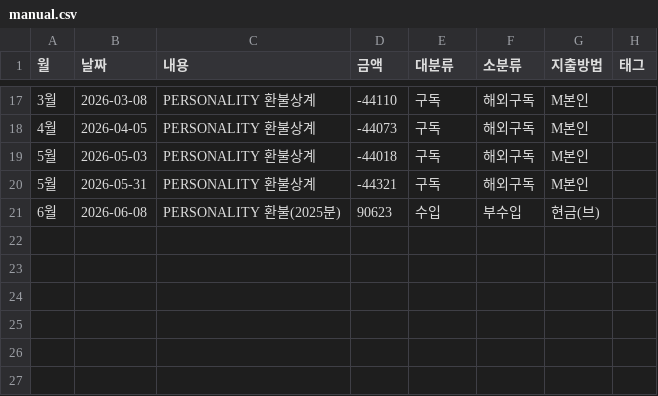
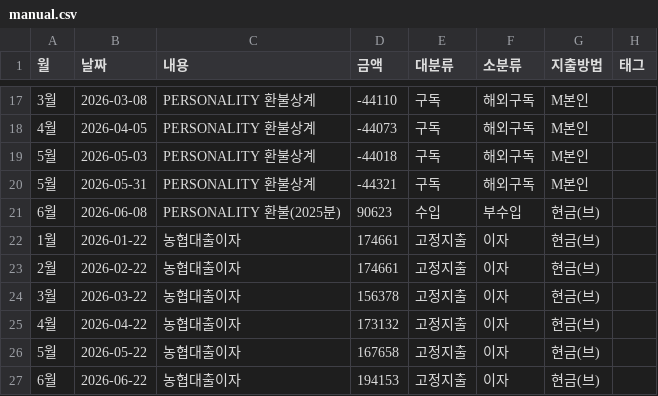
Before and after one commit to vooyard-ship/budget-dashboard, a CSV file: data/manual.csv, drawn as a sheet; only a part is shown, gaps mark what is left out; the diff names each change by its address in the sheet, - before the commit and + after, or states it on an @@ line.

```diff
--- a/data/manual.csv
+++ b/data/manual.csv
+row 22: 1월 | 2026-01-22 | 농협대출이자 | 174661 | 고정지출 | 이자 | 현금(브)
+row 23: 2월 | 2026-02-22 | 농협대출이자 | 174661 | 고정지출 | 이자 | 현금(브)
+row 24: 3월 | 2026-03-22 | 농협대출이자 | 156378 | 고정지출 | 이자 | 현금(브)
+row 25: 4월 | 2026-04-22 | 농협대출이자 | 173132 | 고정지출 | 이자 | 현금(브)
+row 26: 5월 | 2026-05-22 | 농협대출이자 | 167658 | 고정지출 | 이자 | 현금(브)
+row 27: 6월 | 2026-06-22 | 농협대출이자 | 194153 | 고정지출 | 이자 | 현금(브)
```
